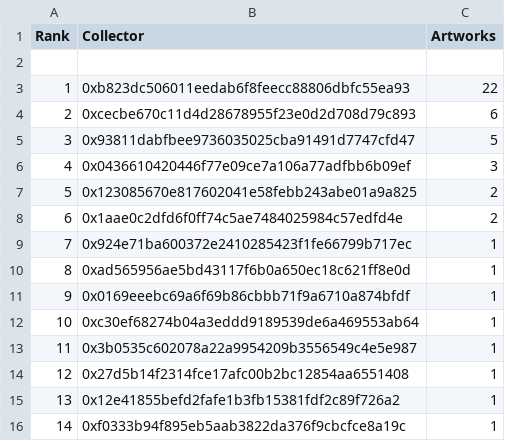
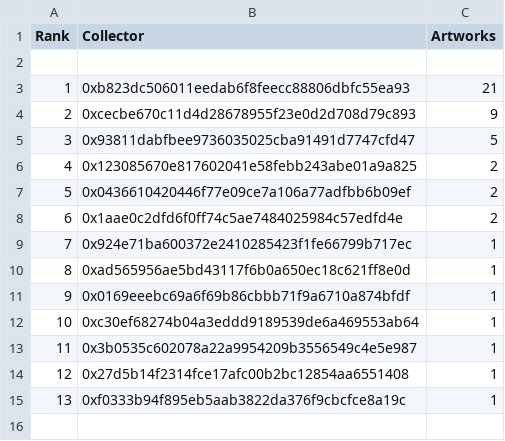
Before and after one commit to JohnOrionYoung/JOYhotPotato, a CSV file: src/python/collectors.csv, drawn as a sheet; removed rows and columns are numbered as before the commit, all else as after; the diff names each change by its address in the sheet, - before the commit and + after, or states it on an @@ line.

Commit message:
update

```diff
--- a/src/python/collectors.csv
+++ b/src/python/collectors.csv
-C3 (Artworks): 22
+C3 (Artworks): 21
-C4 (Artworks): 6
+C4 (Artworks): 9
-row 6: 4 | 0x0436610420446f77e09ce7a106a77adfbb6b09ef | 3
@@ column A (Rank) renumbered from row 6 down @@
+row 7: 5 | 0x0436610420446f77e09ce7a106a77adfbb6b09ef | 2
-row 15: 13 | 0x12e41855befd2fafe1b3fb15381fdf2c89f726a2 | 1
```
